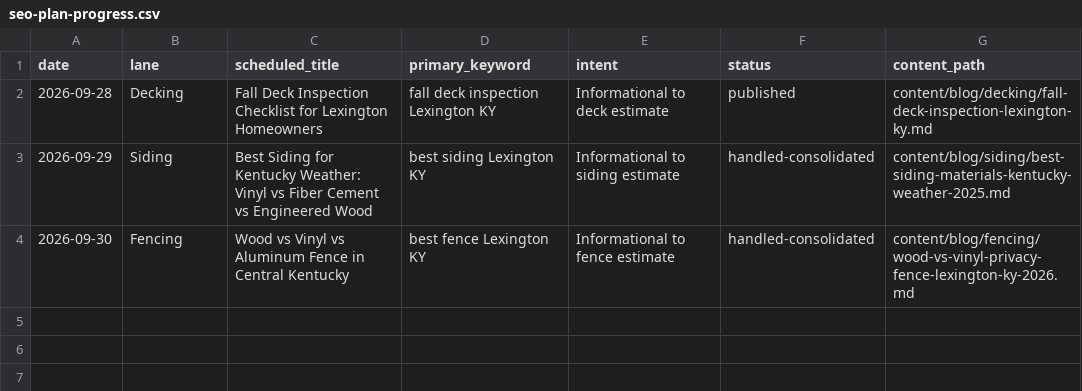
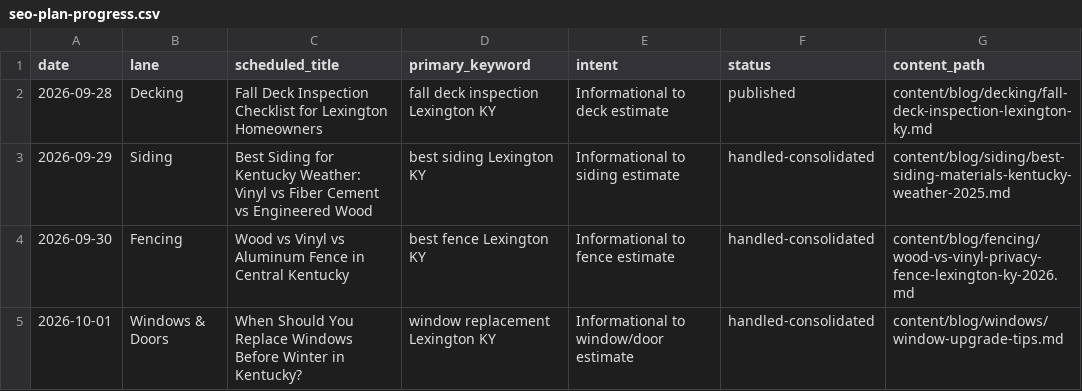
Before and after one commit to Phatmos/yellowstone-renovation-, a CSV file: content/seo-plan-progress.csv, drawn as a sheet; the diff names each change by its address in the sheet, - before the commit and + after, or states it on an @@ line.

Commit message:
Consolidate pre-winter window replacement guide

```diff
--- a/content/seo-plan-progress.csv
+++ b/content/seo-plan-progress.csv
+row 5: 2026-10-01 | Windows & Doors | When Should You Replace Windows Before Winter in Kentucky? | window replacement Lexington KY | Informational to window/door estimate | handled-consolidated | content/blog/windows/window-upgrade-tips.md
```
Also changed, not shown: 2 other files.
